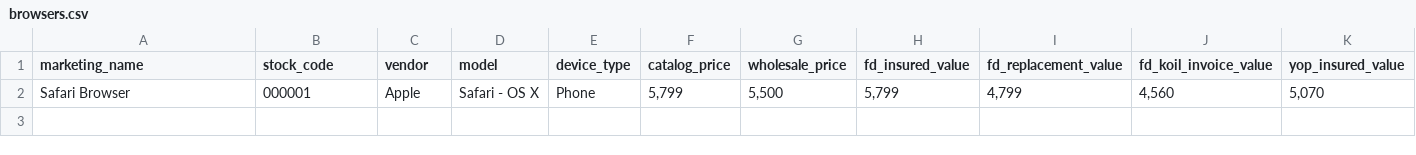
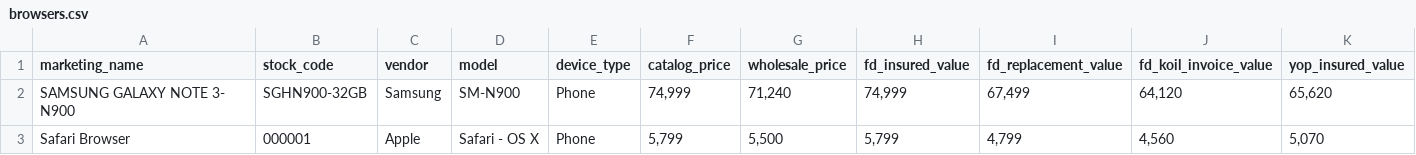
Before and after one commit to kimenye/orientmobileinsurance, a CSV file: doc/data/patches/browsers.csv, drawn as a sheet; only a part is shown; rows hold the shown columns only; the diff names each change by its address in the sheet, - before the commit and + after, or states it on an @@ line.

```diff
--- a/doc/data/patches/browsers.csv
+++ b/doc/data/patches/browsers.csv
+row 2: SAMSUNG GALAXY NOTE 3- N900 | SGHN900-32GB | Samsung | SM-N900 | Phone | 74,999 | 71,240 | 74,999 | 67,499 | 64,120 | 65,620
```
Also changed, not shown: 36 other files.
